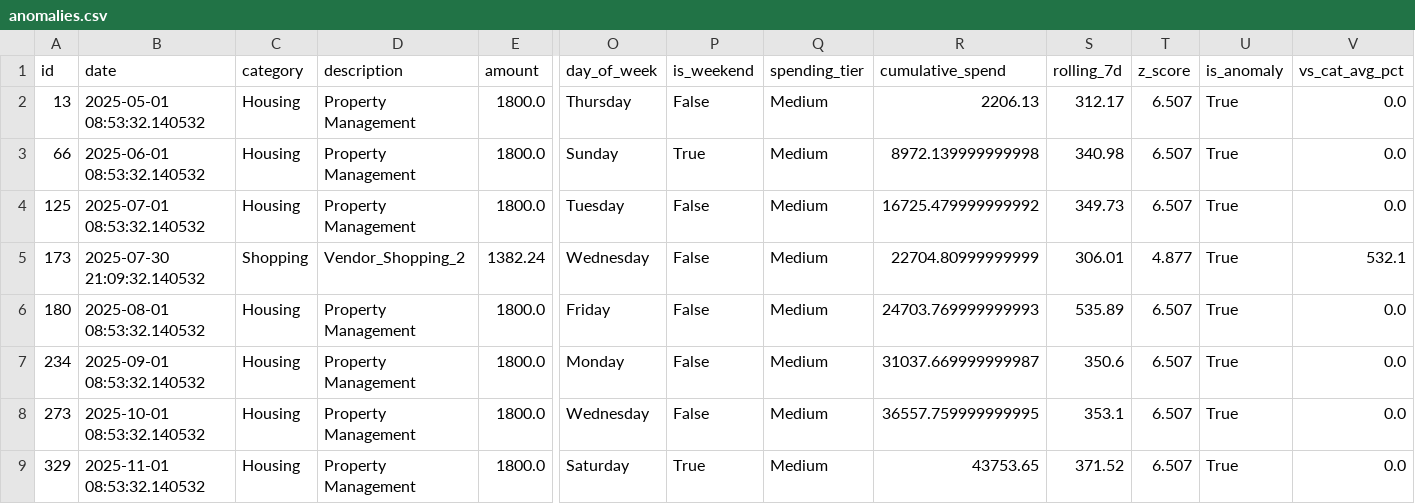
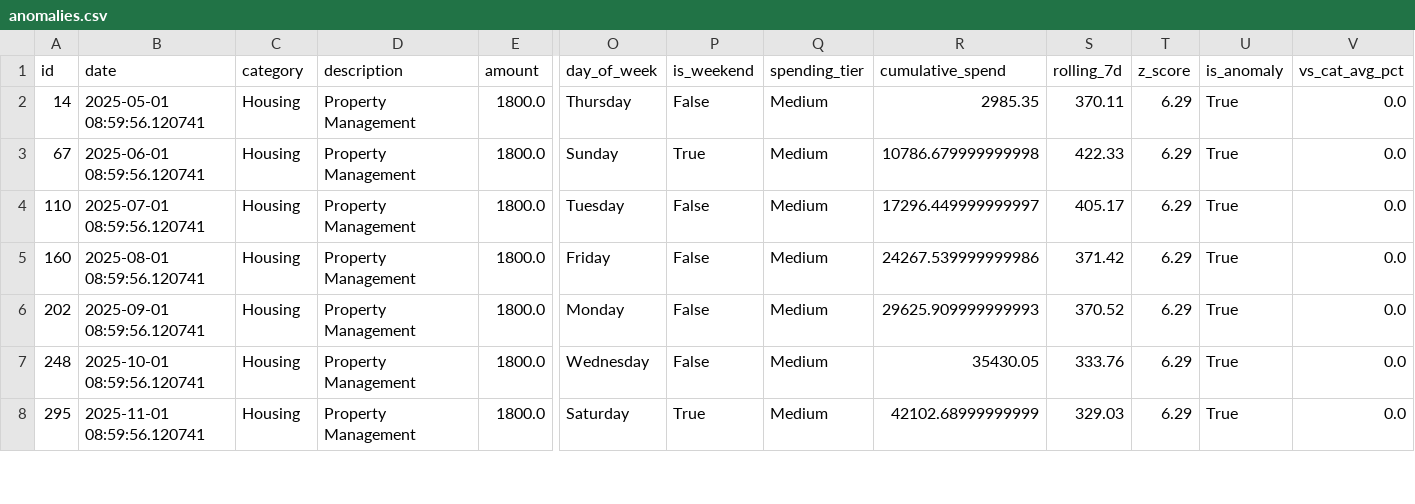
Before and after one commit to 17shravani/DataScience-Based-Autonomous-Wealth-Expense-Intelligence-Ecosystem, a CSV file: outputs/anomalies.csv, drawn as a sheet; only a part is shown, gaps mark what is left out; removed rows and columns are numbered as before the commit, all else as after; rows hold the shown columns only; the diff covers the shown part only; the diff names each change by its address in the sheet, - before the commit and + after, or states it on an @@ line.

```diff
--- a/outputs/anomalies.csv
+++ b/outputs/anomalies.csv
-A2 (id): 13
+A2 (id): 14
-B2 (date): 2025-05-01 08:53:32.140532
+B2 (date): 2025-05-01 08:59:56.120741
-R2 (cumulative_spend): 2206.13
+R2 (cumulative_spend): 2985.35
-S2 (rolling_7d): 312.17
+S2 (rolling_7d): 370.11
-T2:T4 (z_score): 6.507
+T2:T4 (z_score): 6.29
-A3 (id): 66
+A3 (id): 67
-B3 (date): 2025-06-01 08:53:32.140532
+B3 (date): 2025-06-01 08:59:56.120741
-R3 (cumulative_spend): 8972.139999999998
+R3 (cumulative_spend): 10786.679999999998
-S3 (rolling_7d): 340.98
+S3 (rolling_7d): 422.33
-A4 (id): 125
+A4 (id): 110
-B4 (date): 2025-07-01 08:53:32.140532
+B4 (date): 2025-07-01 08:59:56.120741
-R4 (cumulative_spend): 16725.479999999992
+R4 (cumulative_spend): 17296.449999999997
-S4 (rolling_7d): 349.73
+S4 (rolling_7d): 405.17
-row 5: 173 | 2025-07-30 21:09:32.140532 | Shopping | Vendor_Shopping_2 | 1382.24 | Wednesday | False | Medium | 22704.80999999999 | 306.01 | 4.877 | True | 532.1
-A5 (id): 180
+A5 (id): 160
-B5 (date): 2025-08-01 08:53:32.140532
+B5 (date): 2025-08-01 08:59:56.120741
-R5 (cumulative_spend): 24703.769999999993
+R5 (cumulative_spend): 24267.539999999986
-S5 (rolling_7d): 535.89
+S5 (rolling_7d): 371.42
-T5:T8 (z_score): 6.507
+T5:T8 (z_score): 6.29
-A6 (id): 234
+A6 (id): 202
-B6 (date): 2025-09-01 08:53:32.140532
+B6 (date): 2025-09-01 08:59:56.120741
-R6 (cumulative_spend): 31037.669999999987
+R6 (cumulative_spend): 29625.909999999993
-S6 (rolling_7d): 350.6
+S6 (rolling_7d): 370.52
-A7 (id): 273
+A7 (id): 248
-B7 (date): 2025-10-01 08:53:32.140532
+B7 (date): 2025-10-01 08:59:56.120741
-R7 (cumulative_spend): 36557.759999999995
+R7 (cumulative_spend): 35430.05
-S7 (rolling_7d): 353.1
+S7 (rolling_7d): 333.76
-A8 (id): 329
+A8 (id): 295
-B8 (date): 2025-11-01 08:53:32.140532
+B8 (date): 2025-11-01 08:59:56.120741
-R8 (cumulative_spend): 43753.65
+R8 (cumulative_spend): 42102.68999999999
-S8 (rolling_7d): 371.52
+S8 (rolling_7d): 329.03
```
Also changed, not shown: 25 edited cells elsewhere in this file, data/raw_expenses.csv, outputs/budget_performance.csv, 15 other files.
